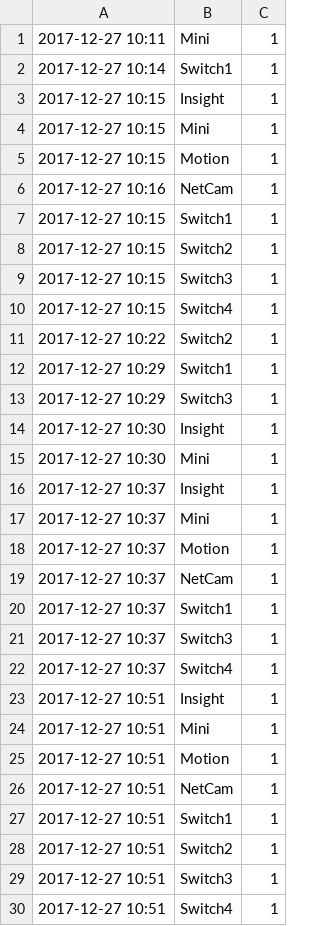
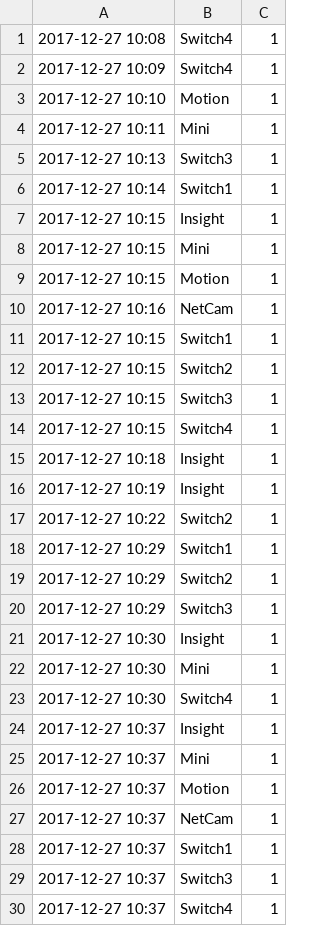
Before and after one commit to BeyersBots/thesis, a CSV file: captures/trial_3/27Dec17/events_27Dec17.csv, drawn as a sheet; only a part is shown; the shorter side is filled out with more unchanged rows.

```diff
--- a/captures/trial_3/27Dec17/events_27Dec17.csv
+++ b/captures/trial_3/27Dec17/events_27Dec17.csv
@@ -1,2 +1,6 @@
+2017-12-27 10:08,Switch4,1
+2017-12-27 10:09,Switch4,1
+2017-12-27 10:10,Motion,1
 2017-12-27 10:11,Mini,1
+2017-12-27 10:13,Switch3,1
 2017-12-27 10:14,Switch1,1
@@ -10,4 +14,7 @@
 2017-12-27 10:15,Switch4,1
+2017-12-27 10:18,Insight,1
+2017-12-27 10:19,Insight,1
 2017-12-27 10:22,Switch2,1
 2017-12-27 10:29,Switch1,1
+2017-12-27 10:29,Switch2,1
 2017-12-27 10:29,Switch3,1
@@ -15,2 +22,3 @@
 2017-12-27 10:30,Mini,1
+2017-12-27 10:30,Switch4,1
 2017-12-27 10:37,Insight,1
```
Also changed, not shown: captures/trial_3/19Dec17/events_19Dec17.csv, captures/trial_3/22Dec17/events_22Dec17.csv, 26 other files.
